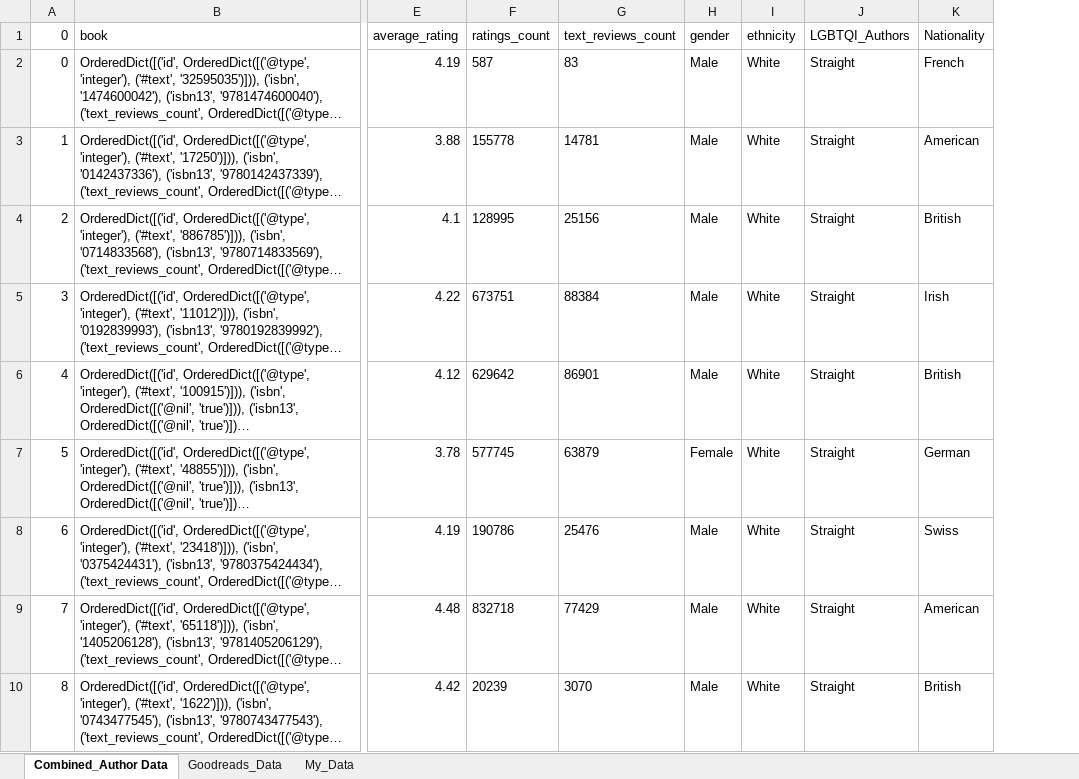
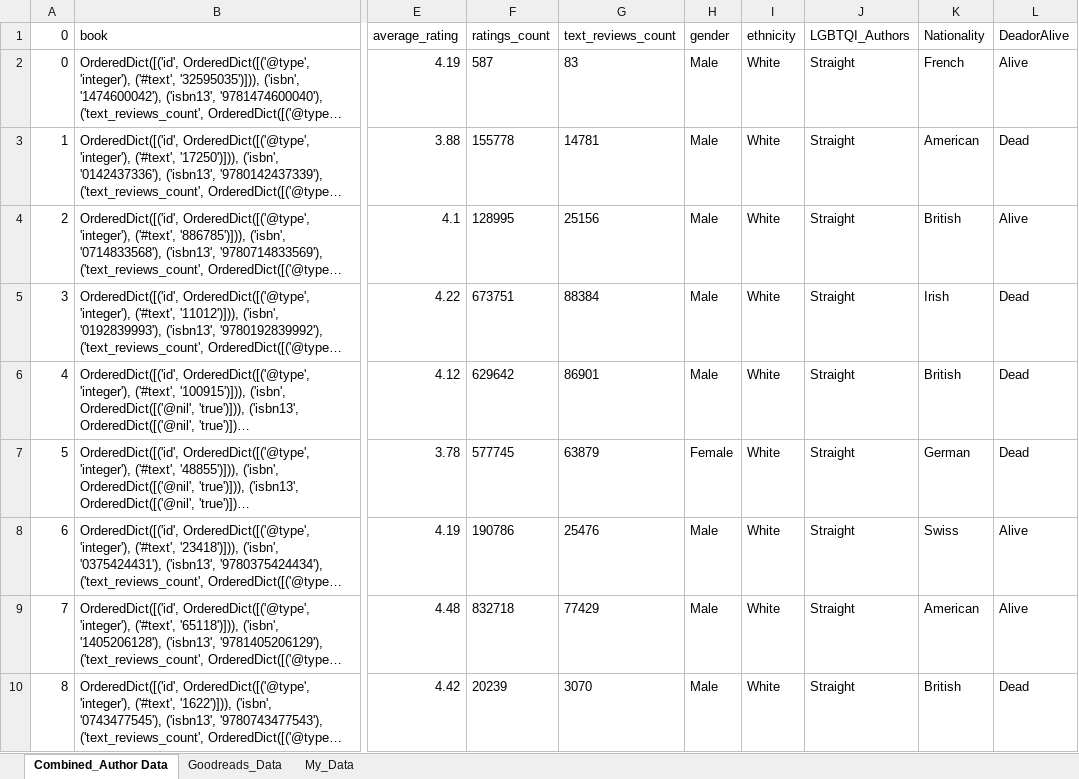
Before and after one commit to notionparallax/bookAnalysis, an Excel workbook: Combined_Authors.xlsx, sheet Combined_Author Data, drawn as a sheet; only a part is shown, gaps mark what is left out; long unchanged cells end in …; values as stored, in another font and other column widths than the file's, no borders; the diff names each change by its address in the sheet, - before the commit and + after, or states it on an @@ line.

```diff
--- a/Combined_Authors.xlsx (sheet Combined_Author Data)
+++ b/Combined_Authors.xlsx (sheet Combined_Author Data)
+column L (DeadorAlive), rows 2-10: Alive | Dead | Alive | Dead | Dead | Dead | Alive | Alive | Dead
```
Also changed, not shown: sheet My_Data, my_author_inputs.xlsx, temp_authors.xlsx, 4 other files.
